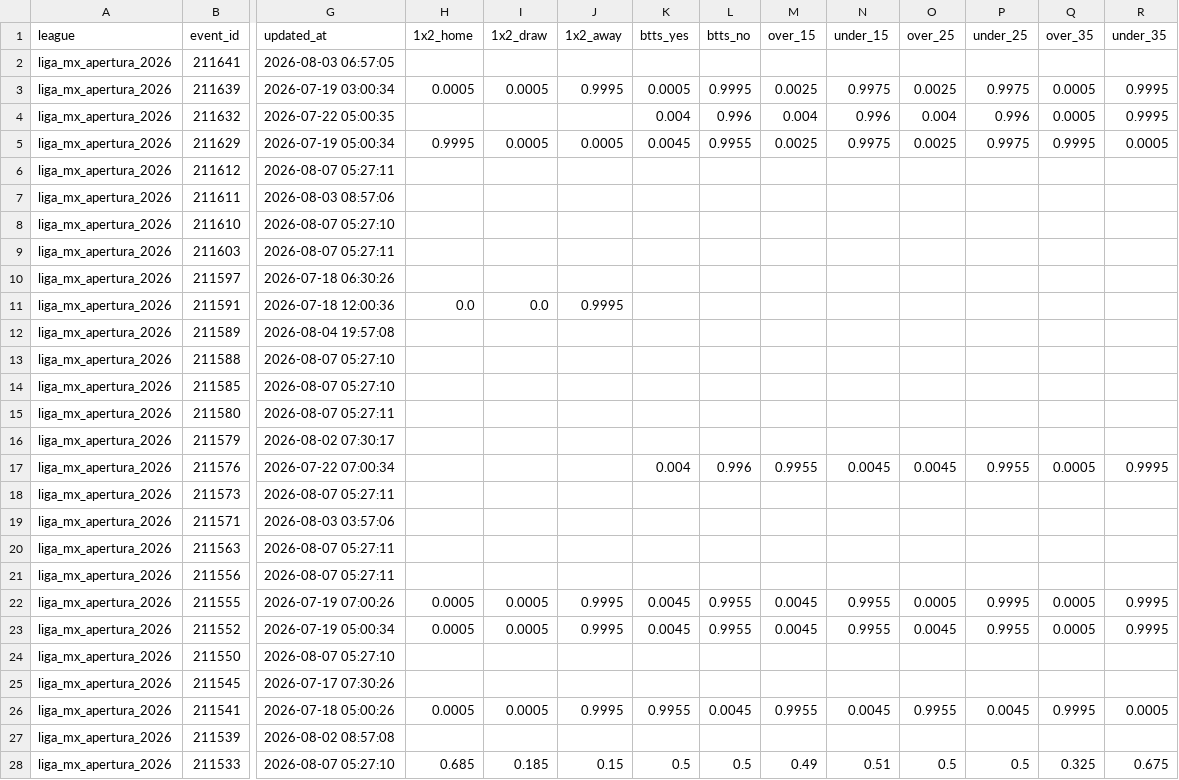
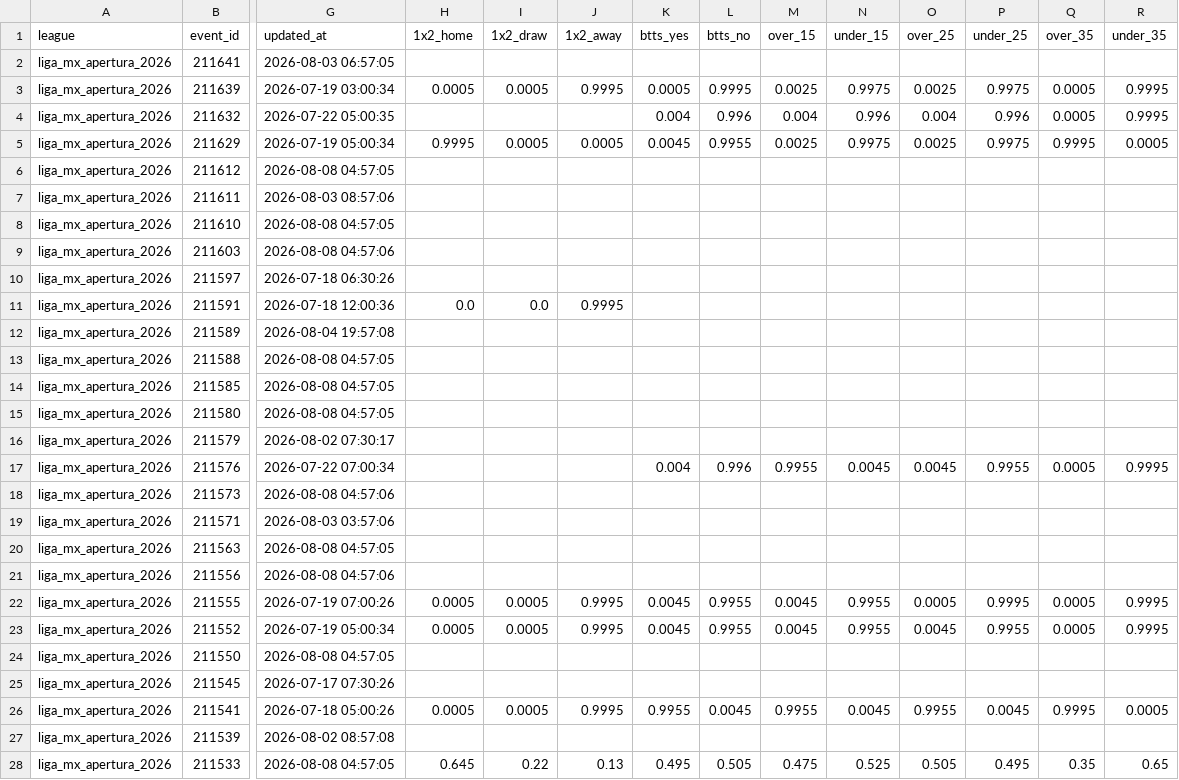
Before and after one commit to aimidas1/Polymarket_data, a CSV file: liga_mx_apertura_2026.csv, drawn as a sheet; only a part is shown, gaps mark what is left out; the diff covers the shown part only; the diff names each change by its address in the sheet, - before the commit and + after, or states it on an @@ line.

```diff
--- a/liga_mx_apertura_2026.csv
+++ b/liga_mx_apertura_2026.csv
-G6 (updated_at): 2026-08-07 05:27:11
+G6 (updated_at): 2026-08-08 04:57:05
-G8 (updated_at): 2026-08-07 05:27:10
+G8 (updated_at): 2026-08-08 04:57:05
-G9 (updated_at): 2026-08-07 05:27:11
+G9 (updated_at): 2026-08-08 04:57:06
-G13:G14 (updated_at): 2026-08-07 05:27:10
+G13:G14 (updated_at): 2026-08-08 04:57:05
-G15 (updated_at): 2026-08-07 05:27:11
+G15 (updated_at): 2026-08-08 04:57:05
-G18 (updated_at): 2026-08-07 05:27:11
+G18 (updated_at): 2026-08-08 04:57:06
-G20 (updated_at): 2026-08-07 05:27:11
+G20 (updated_at): 2026-08-08 04:57:05
-G21 (updated_at): 2026-08-07 05:27:11
+G21 (updated_at): 2026-08-08 04:57:06
-G24 (updated_at): 2026-08-07 05:27:10
+G24 (updated_at): 2026-08-08 04:57:05
-G28 (updated_at): 2026-08-07 05:27:10
+G28 (updated_at): 2026-08-08 04:57:05
-H28 (1x2_home): 0.685
+H28 (1x2_home): 0.645
-I28 (1x2_draw): 0.185
+I28 (1x2_draw): 0.22
-J28 (1x2_away): 0.15
+J28 (1x2_away): 0.13
-K28 (btts_yes): 0.5
+K28 (btts_yes): 0.495
-L28 (btts_no): 0.5
+L28 (btts_no): 0.505
-M28 (over_15): 0.49
+M28 (over_15): 0.475
-N28 (under_15): 0.51
+N28 (under_15): 0.525
-O28 (over_25): 0.5
+O28 (over_25): 0.505
-P28 (under_25): 0.5
+P28 (under_25): 0.495
-Q28 (over_35): 0.325
+Q28 (over_35): 0.35
-R28 (under_35): 0.675
+R28 (under_35): 0.65
```
Also changed, not shown: 101 edited cells elsewhere in this file, brasileirao_serie_a_2026.csv, mls_2026.csv, 2 other files.
